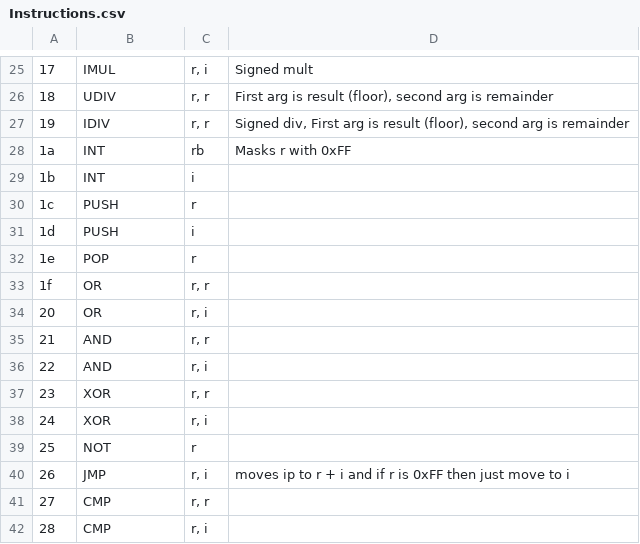
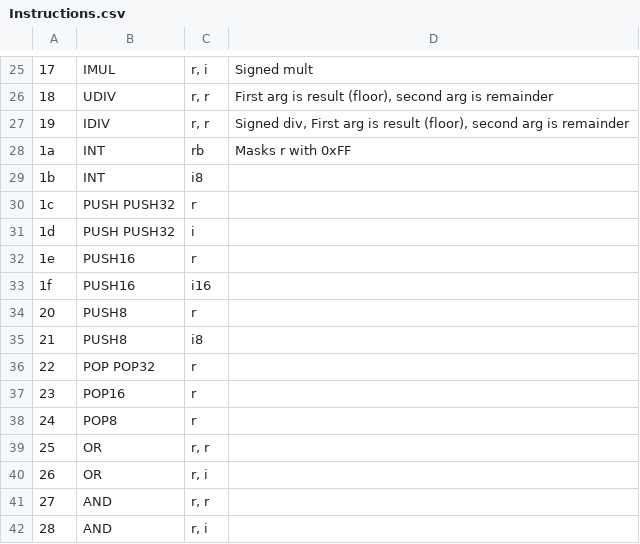
Before and after one commit to Serble/CatMachine, a CSV file: CatVM/Instructions.csv, drawn as a sheet; only a part is shown, gaps mark what is left out; the shorter side is filled out with more unchanged rows; removed rows and columns are numbered as before the commit, all else as after; the diff covers the shown part only; the diff names each change by its address in the sheet, - before the commit and + after, or states it on an @@ line.

Commit message:
more jumps and some instruction changes

```diff
--- a/CatVM/Instructions.csv
+++ b/CatVM/Instructions.csv
-C29: i
+C29: i8
+row 30: 1c | PUSH PUSH32 | r
+row 31: 1d | PUSH PUSH32 | i
+row 32: 1e | PUSH16 | r
+row 33: 1f | PUSH16 | i16
@@ column A renumbered from row 34 down @@
-B34: PUSH
+B34: PUSH8
-row 31: 1d | PUSH | i
+row 35: 21 | PUSH8 | i8
+row 36: 22 | POP POP32 | r
+row 37: 23 | POP16 | r
-B38: POP
+B38: POP8
```
Also changed, not shown: 16 edited cells elsewhere in this file, 4 other files.
